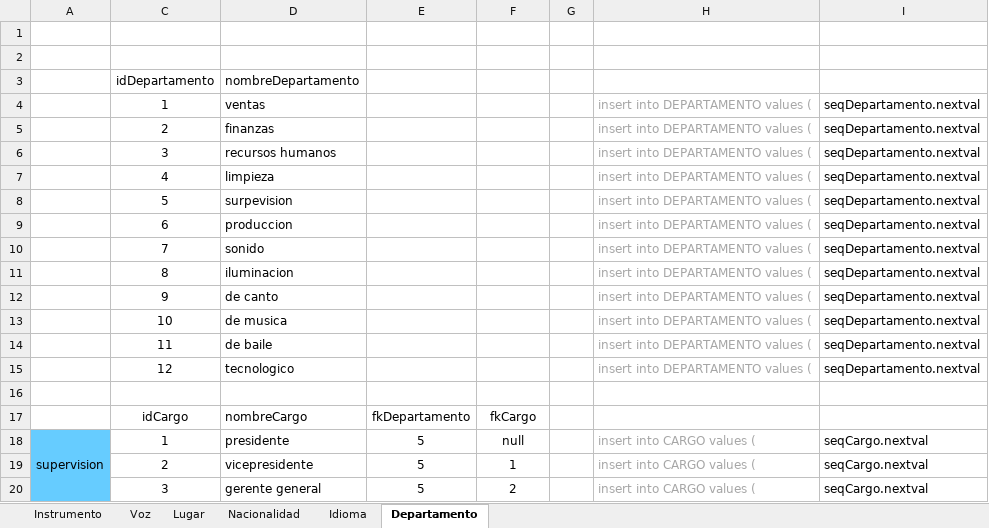
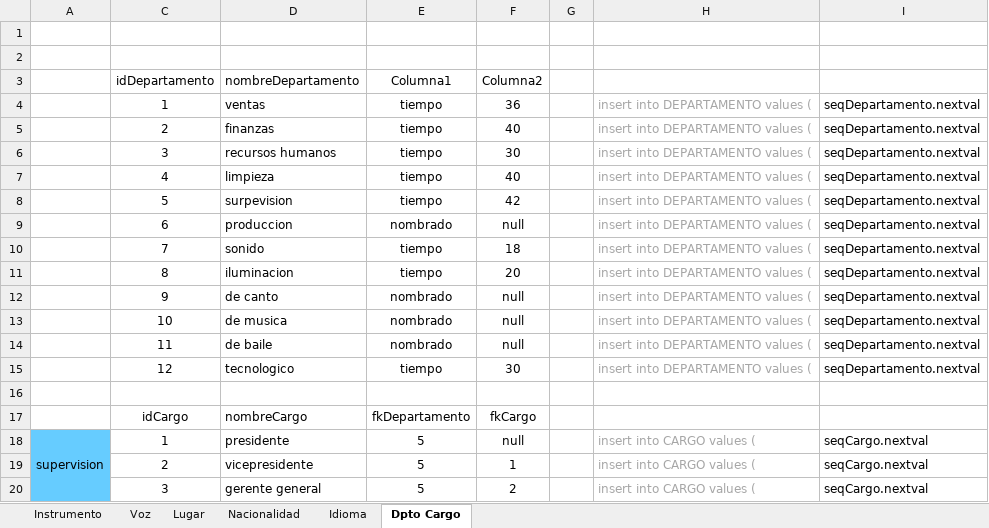
Before and after one commit to Isaac6702/base-de-datos-proy-isaackaremali, an Excel workbook: inserts con tabla.xlsx, sheet Dpto Cargo, drawn as a sheet; only a part is shown; values as stored, in another font and other column widths than the file's, no borders; table styles not drawn; the diff names each change by its address in the sheet, - before the commit and + after, or states it on an @@ line.

```diff
--- a/inserts con tabla.xlsx (sheet Dpto Cargo)
+++ b/inserts con tabla.xlsx (sheet Dpto Cargo)
-sheet tab: Departamento
+sheet tab: Dpto Cargo
-E3: (empty)
+E3: Columna1
-F3: (empty)
+F3: Columna2
-E4:E8: (empty)
+E4:E8: tiempo
-F4: (empty)
+F4: 36
-F5: (empty)
+F5: 40
-F6: (empty)
+F6: 30
-F7: (empty)
+F7: 40
-F8: (empty)
+F8: 42
-E9: (empty)
+E9: nombrado
-F9: (empty)
+F9: null
-E10:E11: (empty)
+E10:E11: tiempo
-F10: (empty)
+F10: 18
-F11: (empty)
+F11: 20
-E12:E14: (empty)
+E12:E14: nombrado
-F12:F14: (empty)
+F12:F14: null
-E15: (empty)
+E15: tiempo
-F15: (empty)
+F15: 30
```
